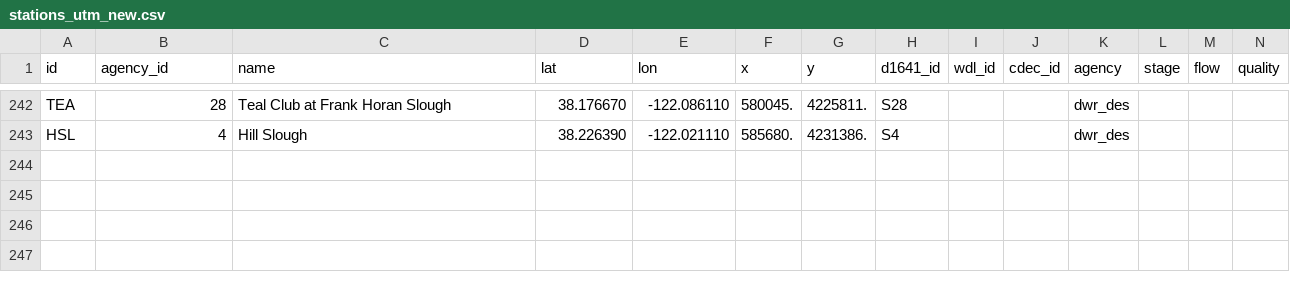
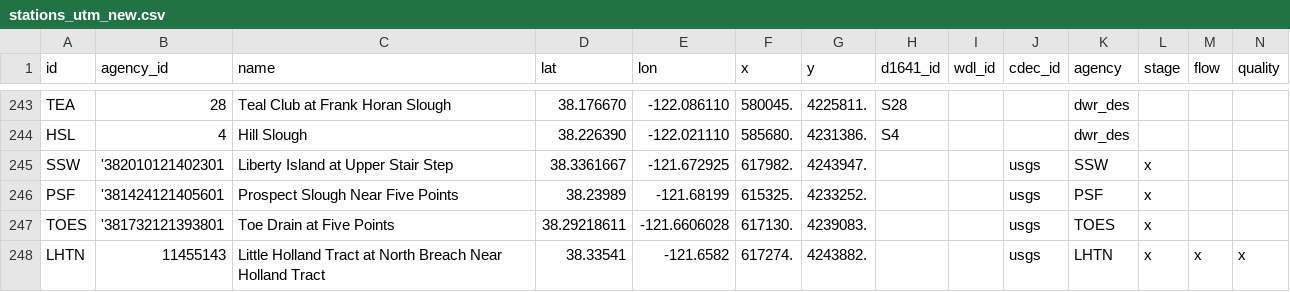
Before and after one commit to CADWRDeltaModeling/BayDeltaSCHISM, a CSV file: data/stations_utm_new.csv, drawn as a sheet; only a part is shown, gaps mark what is left out; rows hold the shown columns only; the diff covers the shown part only; the diff names each change by its address in the sheet, - before the commit and + after, or states it on an @@ line.

```diff
--- a/data/stations_utm_new.csv
+++ b/data/stations_utm_new.csv
+row 245: SSW | '382010121402301 | Liberty Island at Upper Stair Step | 38.3361667 | -121.672925 | 617982. | 4243947. |  |  | usgs | SSW | x
+row 246: PSF | '381424121405601 | Prospect Slough Near Five Points | 38.23989 | -121.68199 | 615325. | 4233252. |  |  | usgs | PSF | x
+row 247: TOES | '381732121393801 | Toe Drain at Five Points | 38.29218611 | -121.6606028 | 617130. | 4239083. |  |  | usgs | TOES | x
+row 248: LHTN | 11455143 | Little Holland Tract at North Breach Near Holland Tract | 38.33541 | -121.6582 | 617274. | 4243882. |  |  | usgs | LHTN | x | x | x
```
Also changed, not shown: 5 added rows and 4 edited cells elsewhere in this file, 1 other file.
